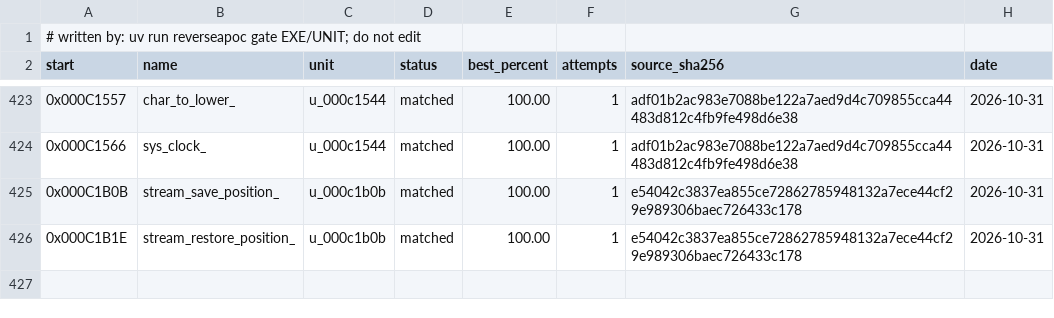
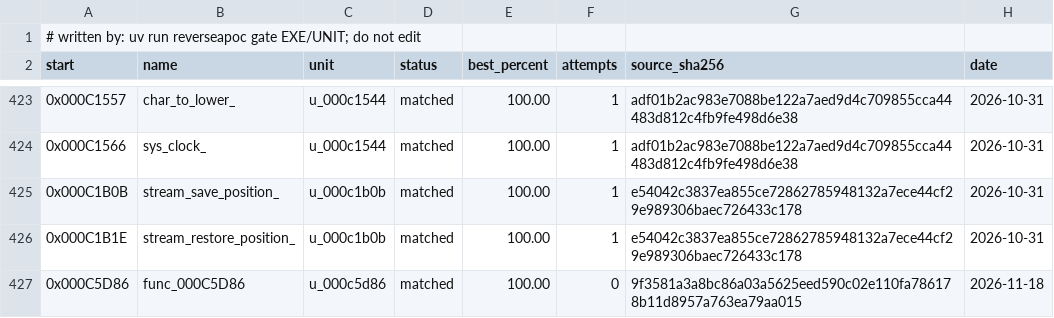
Before and after one commit to ayrtondenner/ReverseApoc, a CSV file: config/ufo2p/status.csv, drawn as a sheet; only a part is shown, gaps mark what is left out; the diff names each change by its address in the sheet, - before the commit and + after, or states it on an @@ line.

```diff
--- a/config/ufo2p/status.csv
+++ b/config/ufo2p/status.csv
+row 427: 0x000C5D86 | func_000C5D86 | u_000c5d86 | matched | 100.00 | 0 | 9f3581a3a8bc86a03a5625eed590c02e110fa786178b11d8957a763ea79aa015 | 2026-11-18
```
Also changed, not shown: 2 other files.
